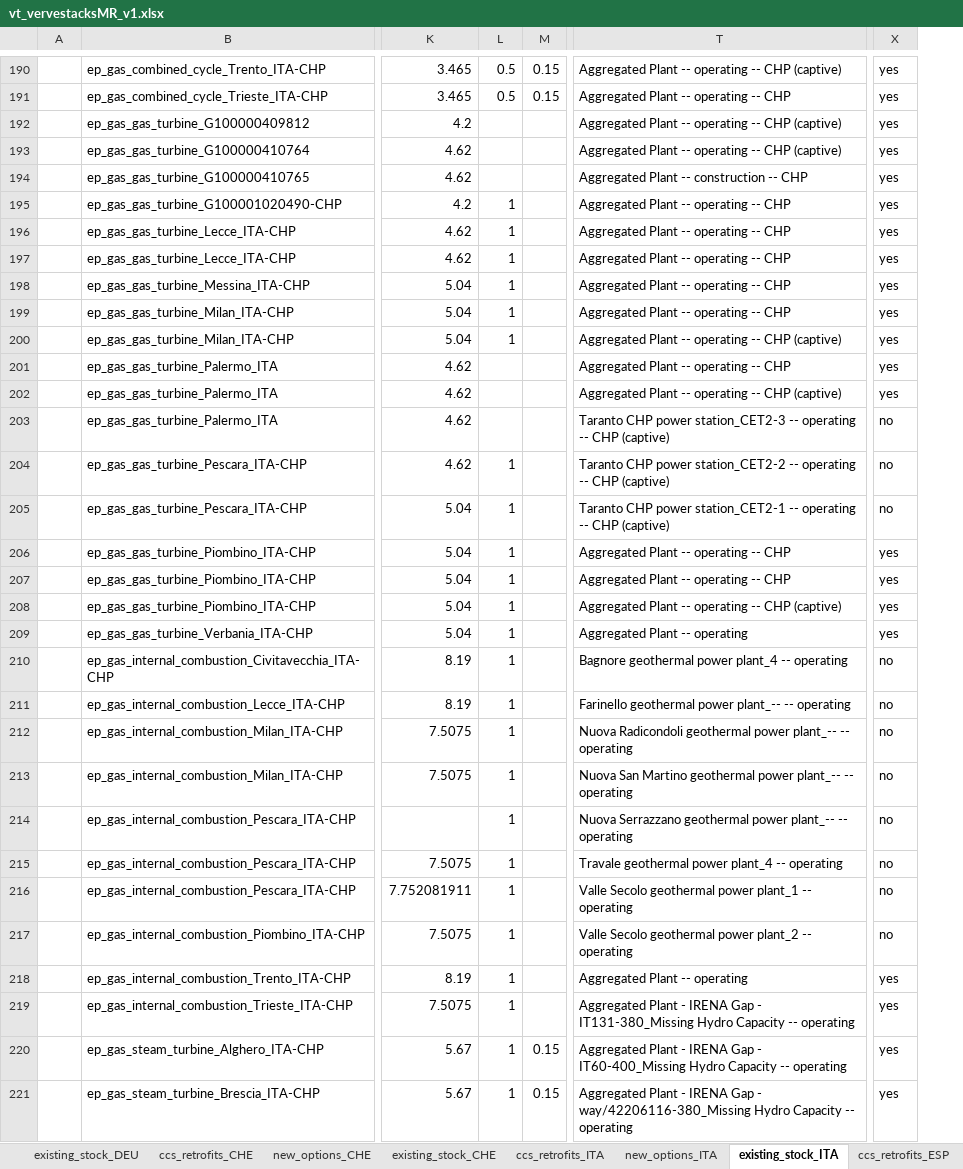
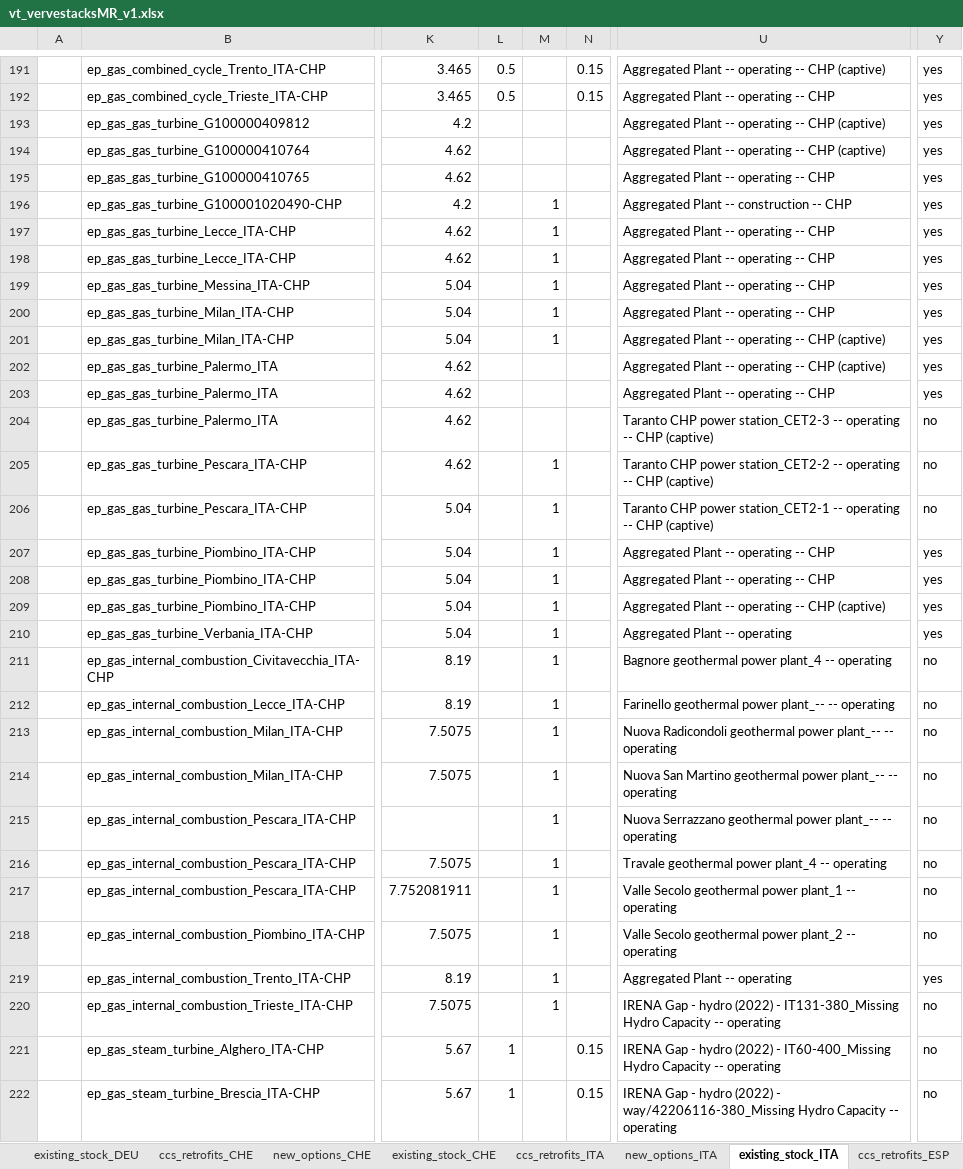
Before and after one commit to akanudia/VS_CEA_8C, an Excel workbook: vt_vervestacksMR_v1.xlsx, sheet existing_stock_ITA, drawn as a sheet; only a part is shown, gaps mark what is left out; values as stored, in another font and other column widths than the file's, no borders; addresses are those after the commit; the diff covers the shown part only; the diff names each change by its address in the sheet, - before the commit and + after, or states it on an @@ line.

```diff
--- a/vt_vervestacksMR_v1.xlsx (sheet existing_stock_ITA)
+++ b/vt_vervestacksMR_v1.xlsx (sheet existing_stock_ITA)
+column M, rows 196-220: 1 | 1 | 1 | 1 | 1 | 1 |  |  |  | 1 | 1 | 1 | 1 | 1 | 1 | 1 | 1 | 1 | 1 | 1 | 1 | 1 | 1 | 1 | 1
-U195: Aggregated Plant -- construction -- CHP
+U195: Aggregated Plant -- operating -- CHP
-L196:L201: 1
+L196:L201: (empty)
-U196: Aggregated Plant -- operating -- CHP
+U196: Aggregated Plant -- construction -- CHP
-U202: Aggregated Plant -- operating -- CHP
+U202: Aggregated Plant -- operating -- CHP (captive)
-U203: Aggregated Plant -- operating -- CHP (captive)
+U203: Aggregated Plant -- operating -- CHP
-L205:L220: 1
+L205:L220: (empty)
-U220: Aggregated Plant - IRENA Gap - IT131-380_Missing…
+U220: IRENA Gap - hydro (2022) - IT131-380_Missing…
-Y220:Y222: yes
+Y220:Y222: no
-U221: Aggregated Plant - IRENA Gap - IT60-400_Missing…
+U221: IRENA Gap - hydro (2022) - IT60-400_Missing…
-U222: Aggregated Plant - IRENA Gap - way/42206116-380_Missing…
+U222: IRENA Gap - hydro (2022) - way/42206116-380_Missing…
```
Also changed, not shown: 18 added rows and 295 edited cells elsewhere in this sheet, sheet existing_stock_FRA, sheet existing_stock_DEU, sheet existing_stock_GBR, sheet existing_stock_ESP, sheet existing_stock_BEL, sheet existing_stock_NLD, 12 more sheets, other sheet tabs, SubRES_Tmpl/SubRES_Conventional.xlsx, SuppXLS/Scen_TSParameters_ts_12.xlsx, 23 other files.
